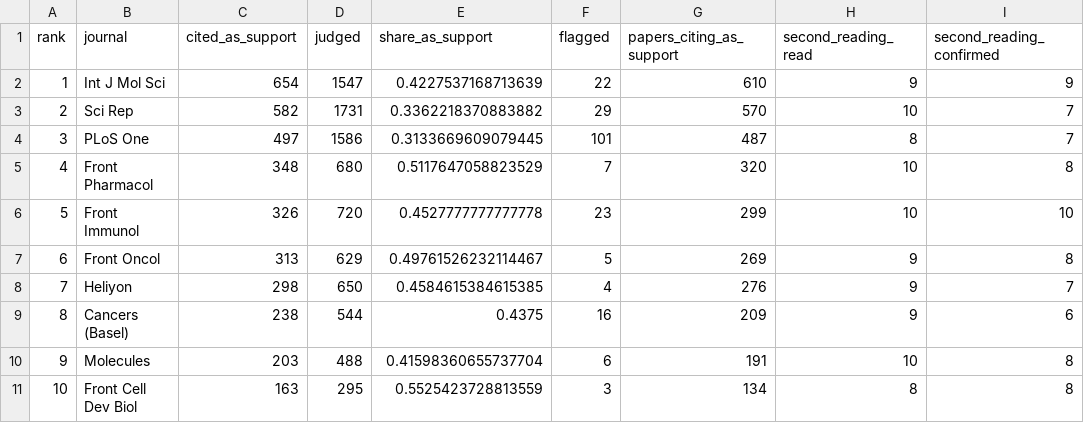
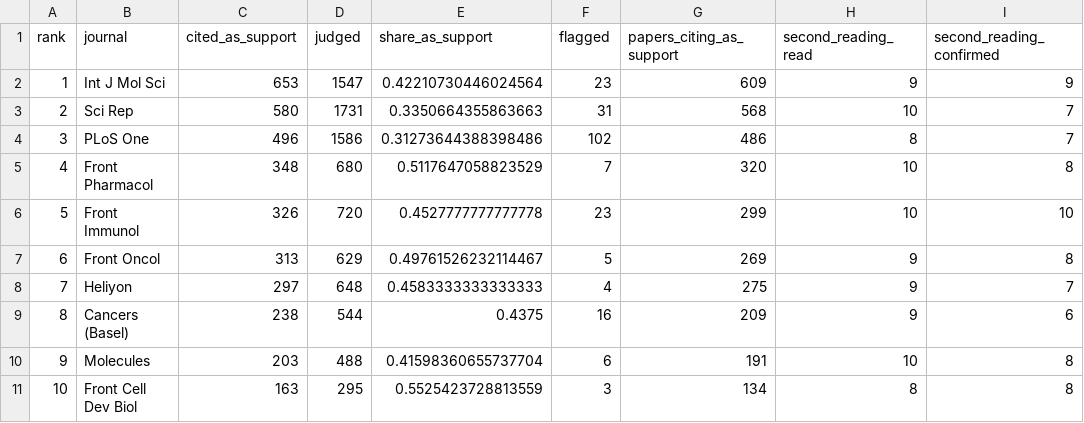
Before and after one commit to MrSaneApps/sanecite-retraction-census, a CSV file: lists/csv/journals-by-count.csv, drawn as a sheet.

```diff
--- a/lists/csv/journals-by-count.csv
+++ b/lists/csv/journals-by-count.csv
@@ -1,5 +1,5 @@
 rank,journal,cited_as_support,judged,share_as_support,flagged,papers_citing_as_support,second_reading_read,second_reading_confirmed
-1,Int J Mol Sci,654,1547,0.4227537168713639,22,610,9,9
-2,Sci Rep,582,1731,0.3362218370883882,29,570,10,7
-3,PLoS One,497,1586,0.3133669609079445,101,487,8,7
+1,Int J Mol Sci,653,1547,0.42210730446024564,23,609,9,9
+2,Sci Rep,580,1731,0.3350664355863663,31,568,10,7
+3,PLoS One,496,1586,0.31273644388398486,102,486,8,7
 4,Front Pharmacol,348,680,0.5117647058823529,7,320,10,8
@@ -7,3 +7,3 @@ rank,journal,cited_as_support,judged,share_as_support,flagged,papers_citing_as_s
 6,Front Oncol,313,629,0.49761526232114467,5,269,9,8
-7,Heliyon,298,650,0.4584615384615385,4,276,9,7
+7,Heliyon,297,648,0.4583333333333333,4,275,9,7
 8,Cancers (Basel),238,544,0.4375,16,209,9,6
```
Also changed, not shown: lists/csv/all-journals.csv, lists/csv/journals-by-rate.csv, 16 other files.
